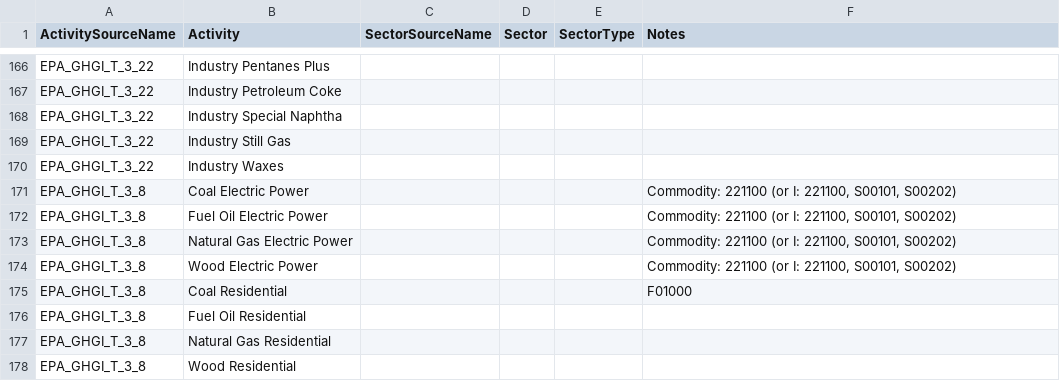
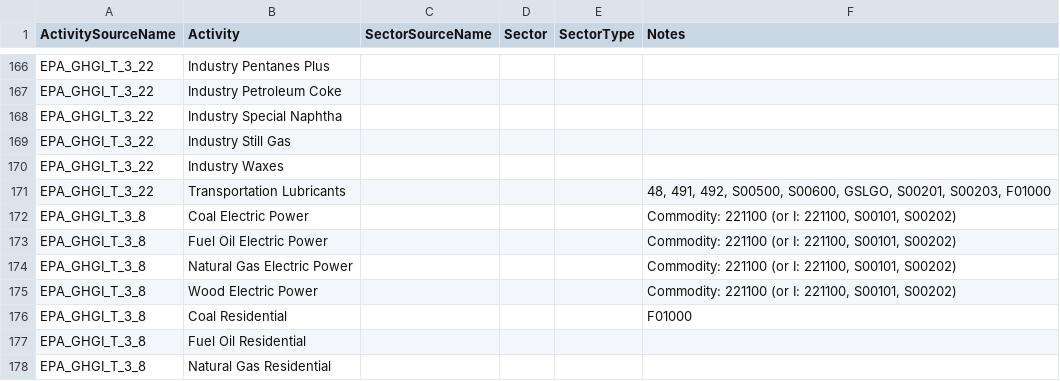
Before and after one commit to USEPA/flowsa, a CSV file: flowsa/data/activitytosectormapping/NAICS_Crosswalk_EPA_GHGI.csv, drawn as a sheet; only a part is shown, gaps mark what is left out; the shorter side is filled out with more unchanged rows.

Commit message:
add transportation lubricants from 3-22

```diff
--- a/flowsa/data/activitytosectormapping/NAICS_Crosswalk_EPA_GHGI.csv
+++ b/flowsa/data/activitytosectormapping/NAICS_Crosswalk_EPA_GHGI.csv
@@ -170,2 +170,3 @@ EPA_GHGI_T_3_22,Industry Still Gas,,,,
 EPA_GHGI_T_3_22,Industry Waxes,,,,
+EPA_GHGI_T_3_22,Transportation Lubricants,,,,"48, 491, 492, S00500, S00600, GSLGO, S00201, S00203, F01000"
 EPA_GHGI_T_3_8,Coal Electric Power,,,,"Commodity: 221100 (or I: 221100, S00101, S00202)"
```
Also changed, not shown: 1 other file.
